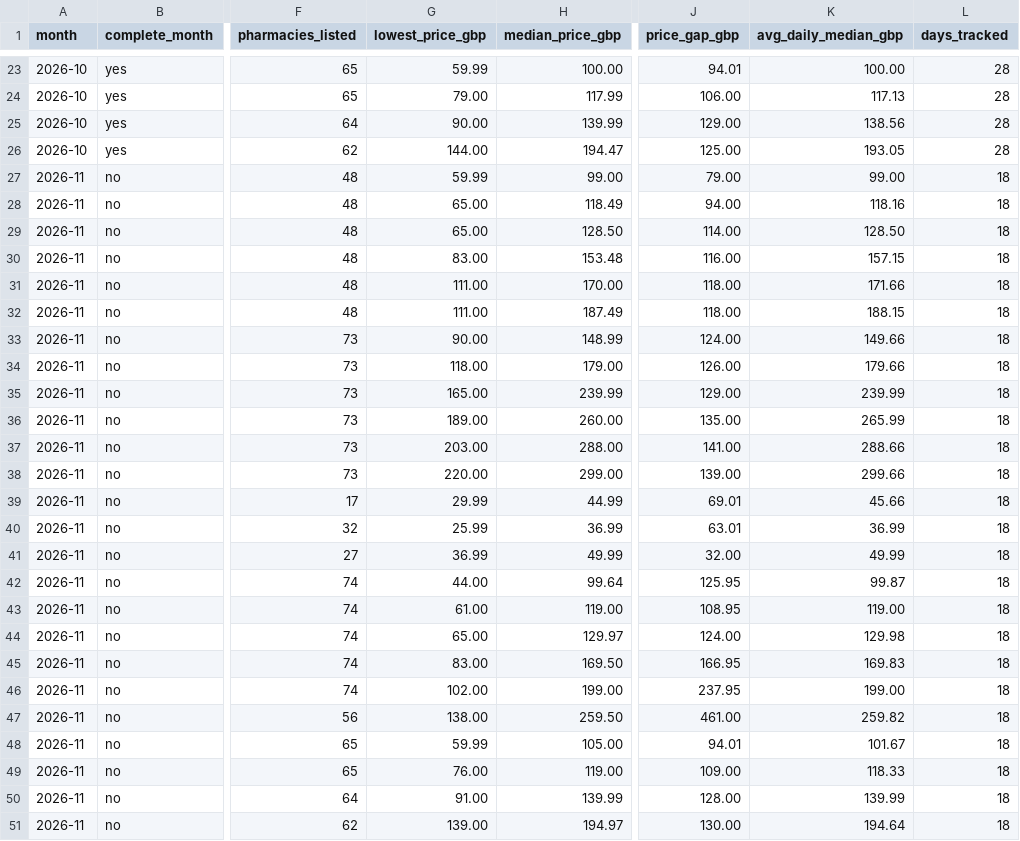
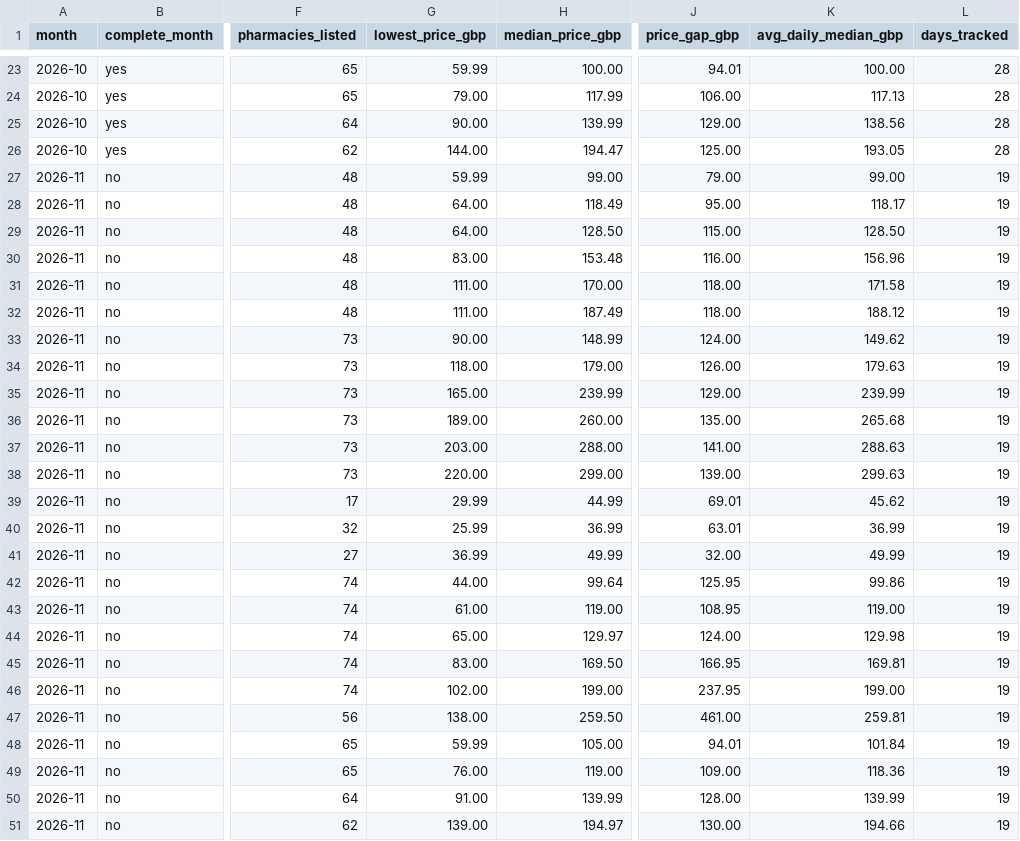
Before and after one commit to MedEazy2026/medeazy-price-data, a CSV file: docs/medeazy-monthly-index.csv, drawn as a sheet; only a part is shown, gaps mark what is left out; the diff names each change by its address in the sheet, - before the commit and + after, or states it on an @@ line.

```diff
--- a/docs/medeazy-monthly-index.csv
+++ b/docs/medeazy-monthly-index.csv
-L27:L51 (days_tracked): 18
+L27:L51 (days_tracked): 19
-G28:G29 (lowest_price_gbp): 65.00
+G28:G29 (lowest_price_gbp): 64.00
-J28 (price_gap_gbp): 94.00
+J28 (price_gap_gbp): 95.00
-K28 (avg_daily_median_gbp): 118.16
+K28 (avg_daily_median_gbp): 118.17
-J29 (price_gap_gbp): 114.00
+J29 (price_gap_gbp): 115.00
-K30 (avg_daily_median_gbp): 157.15
+K30 (avg_daily_median_gbp): 156.96
-K31 (avg_daily_median_gbp): 171.66
+K31 (avg_daily_median_gbp): 171.58
-K32 (avg_daily_median_gbp): 188.15
+K32 (avg_daily_median_gbp): 188.12
-K33 (avg_daily_median_gbp): 149.66
+K33 (avg_daily_median_gbp): 149.62
-K34 (avg_daily_median_gbp): 179.66
+K34 (avg_daily_median_gbp): 179.63
-K36 (avg_daily_median_gbp): 265.99
+K36 (avg_daily_median_gbp): 265.68
-K37 (avg_daily_median_gbp): 288.66
+K37 (avg_daily_median_gbp): 288.63
-K38 (avg_daily_median_gbp): 299.66
+K38 (avg_daily_median_gbp): 299.63
-K39 (avg_daily_median_gbp): 45.66
+K39 (avg_daily_median_gbp): 45.62
-K42 (avg_daily_median_gbp): 99.87
+K42 (avg_daily_median_gbp): 99.86
-K45 (avg_daily_median_gbp): 169.83
+K45 (avg_daily_median_gbp): 169.81
-K47 (avg_daily_median_gbp): 259.82
+K47 (avg_daily_median_gbp): 259.81
-K48 (avg_daily_median_gbp): 101.67
+K48 (avg_daily_median_gbp): 101.84
-K49 (avg_daily_median_gbp): 118.33
+K49 (avg_daily_median_gbp): 118.36
-K51 (avg_daily_median_gbp): 194.64
+K51 (avg_daily_median_gbp): 194.66
```
Also changed, not shown: data/ledger.csv, docs/medeazy-prices-history.csv, 4 other files.
